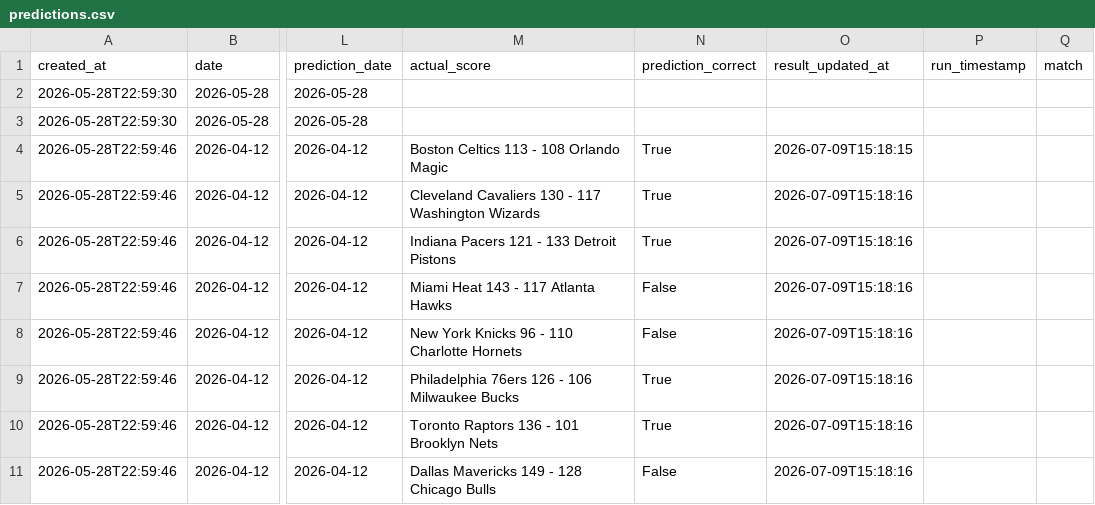
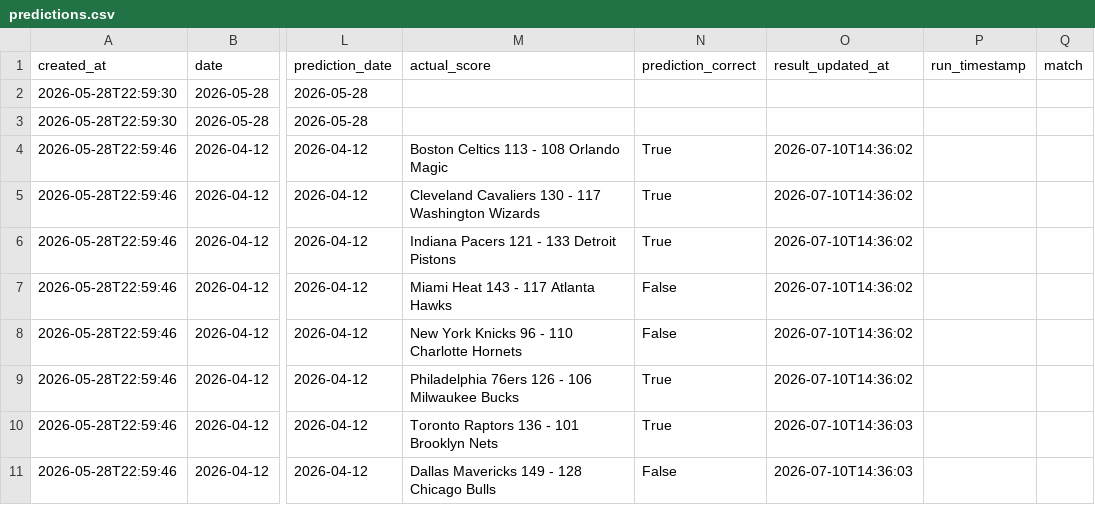
Before and after one commit to rexlin88888888/ai-sports-predictor, a CSV file: outputs/predictions.csv, drawn as a sheet; only a part is shown, gaps mark what is left out; the diff covers the shown part only; the diff names each change by its address in the sheet, - before the commit and + after, or states it on an @@ line.

```diff
--- a/outputs/predictions.csv
+++ b/outputs/predictions.csv
-O4 (result_updated_at): 2026-07-09T15:18:15
+O4 (result_updated_at): 2026-07-10T14:36:02
-O5:O9 (result_updated_at): 2026-07-09T15:18:16
+O5:O9 (result_updated_at): 2026-07-10T14:36:02
-O10:O11 (result_updated_at): 2026-07-09T15:18:16
+O10:O11 (result_updated_at): 2026-07-10T14:36:03
```
Also changed, not shown: 1 added row and 7 edited cells elsewhere in this file, outputs/prediction_tracker.csv, 8 other files.
